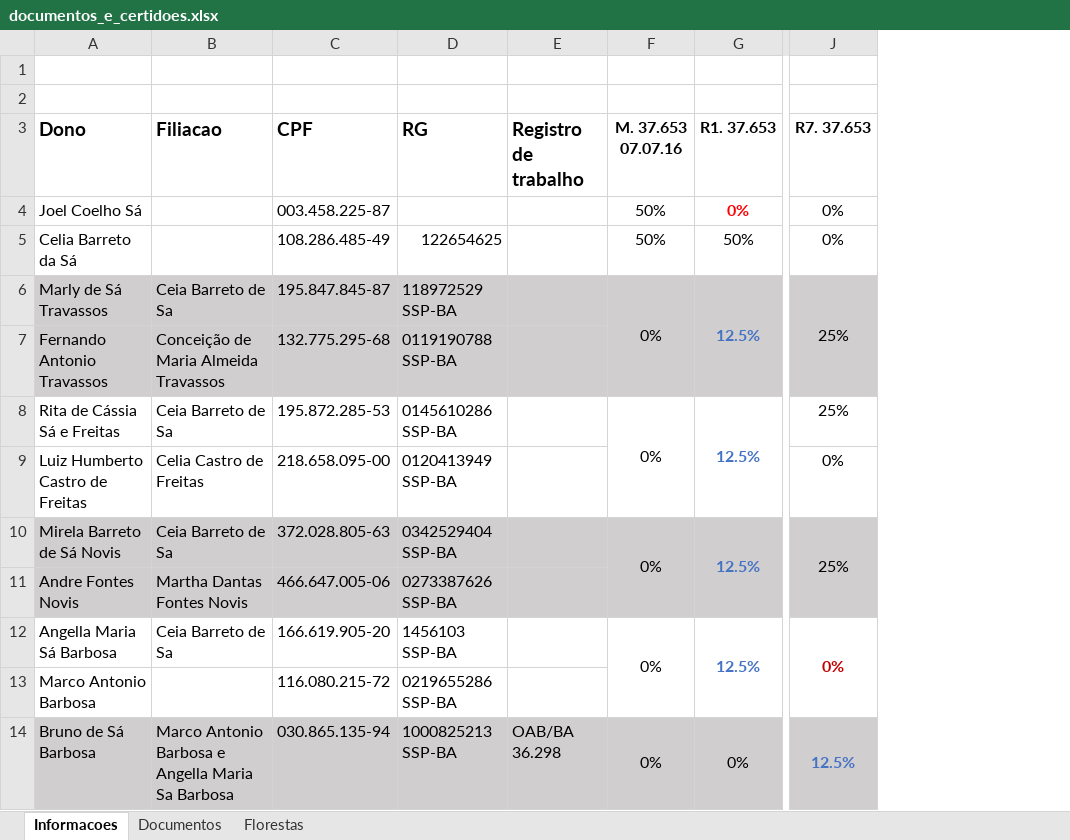
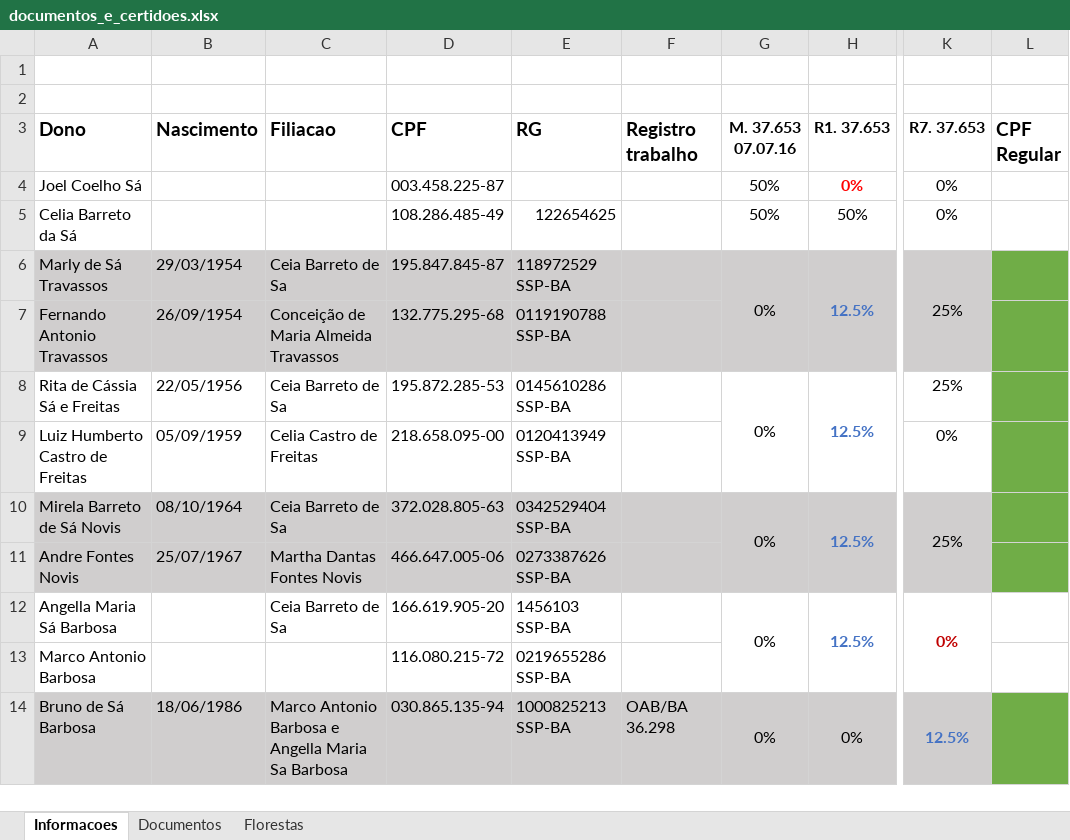
Before and after one commit to irigon/campo_bahia_2022, an Excel workbook: DocsCampoBahia/documentos_e_certidoes.xlsx, sheet Informacoes, drawn as a sheet; only a part is shown, gaps mark what is left out; values as stored, in another font and other column widths than the file's, no borders; addresses are those after the commit; the diff names each change by its address in the sheet, - before the commit and + after, or states it on an @@ line.

Commit message:
updating documents

```diff
--- a/DocsCampoBahia/documentos_e_certidoes.xlsx (sheet Informacoes)
+++ b/DocsCampoBahia/documentos_e_certidoes.xlsx (sheet Informacoes)
+column B (Nascimento), rows 6-14: 29/03/1954 | 26/09/1954 | 22/05/1956 | 05/09/1959 | 08/10/1964 | 25/07/1967 |  |  | 18/06/1986
+column L (CPF Regular), empty
-F3: Registro de trabalho
+F3: Registro trabalho
```
Also changed, not shown: formulas that keep their value, 3 other files.
